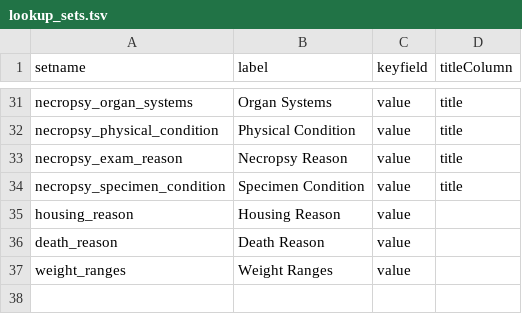
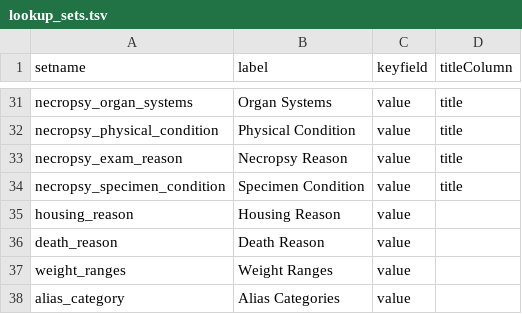
Before and after one commit to LabKey/nircEHRModules, a TSV file: nirc_ehr/resources/data/lookup_sets.tsv, drawn as a sheet; only a part is shown, gaps mark what is left out; the diff names each change by its address in the sheet, - before the commit and + after, or states it on an @@ line.

```diff
--- a/nirc_ehr/resources/data/lookup_sets.tsv
+++ b/nirc_ehr/resources/data/lookup_sets.tsv
+row 38: alias_category | Alias Categories | value
```
Also changed, not shown: nirc_ehr/resources/data/editable_lookups.tsv, nirc_ehr/resources/data/lookupsManifest.tsv, 6 other files.
